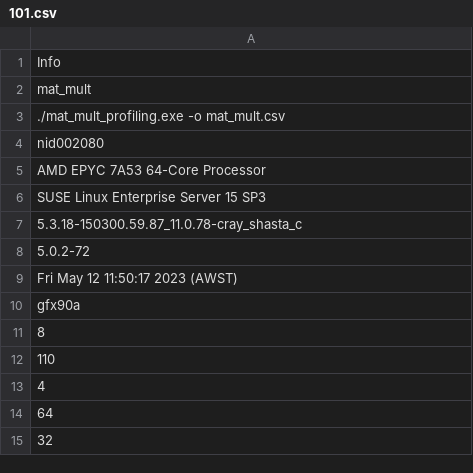
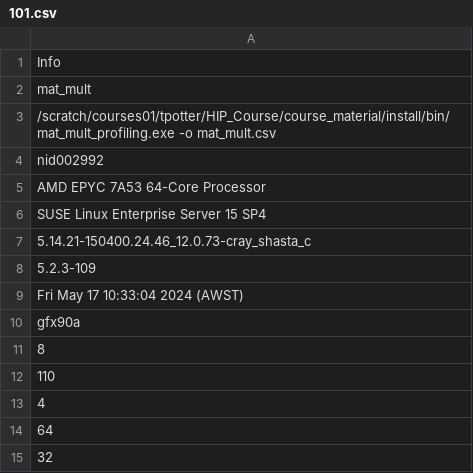
Before and after one commit to pelagos-consulting/HIP_Course, a CSV file: course_material/L5_Profiling/omniperf_example/workloads/mat_mult/mi200/saved_analysis/101.csv, drawn as a sheet; only a part is shown.

```diff
--- a/course_material/L5_Profiling/omniperf_example/workloads/mat_mult/mi200/saved_analysis/101.csv
+++ b/course_material/L5_Profiling/omniperf_example/workloads/mat_mult/mi200/saved_analysis/101.csv
@@ -2,9 +2,9 @@ Info
 mat_mult
-./mat_mult_profiling.exe -o mat_mult.csv
-nid002080
+/scratch/courses01/tpotter/HIP_Course/course_material/install/bin/mat_mult_profiling.exe -o mat_mult.csv
+nid002992
 AMD EPYC 7A53 64-Core Processor
-SUSE Linux Enterprise Server 15 SP3
-5.3.18-150300.59.87_11.0.78-cray_shasta_c
-5.0.2-72
-Fri May 12 11:50:17 2023 (AWST)
+SUSE Linux Enterprise Server 15 SP4
+5.14.21-150400.24.46_12.0.73-cray_shasta_c
+5.2.3-109
+Fri May 17 10:33:04 2024 (AWST)
 gfx90a
```
Also changed, not shown: course_material/L5_Profiling/omniperf_example/workloads/mat_mult/mi200/saved_analysis/1603.csv, course_material/L5_Profiling/omniperf_example/workloads/mat_mult/mi200/saved_analysis/1604.csv, 39 other files.
